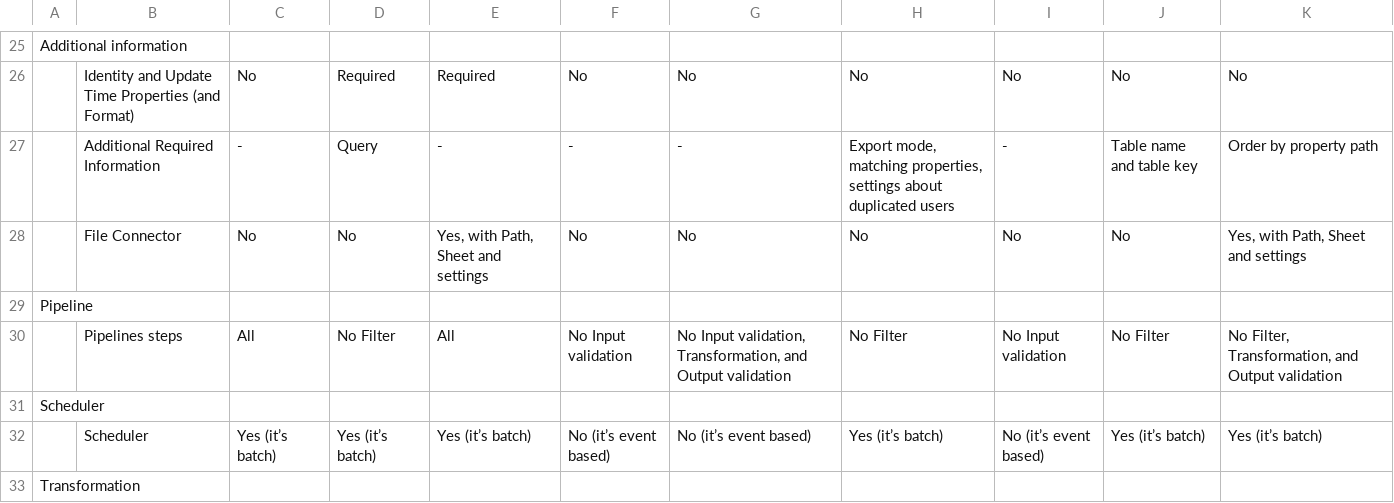
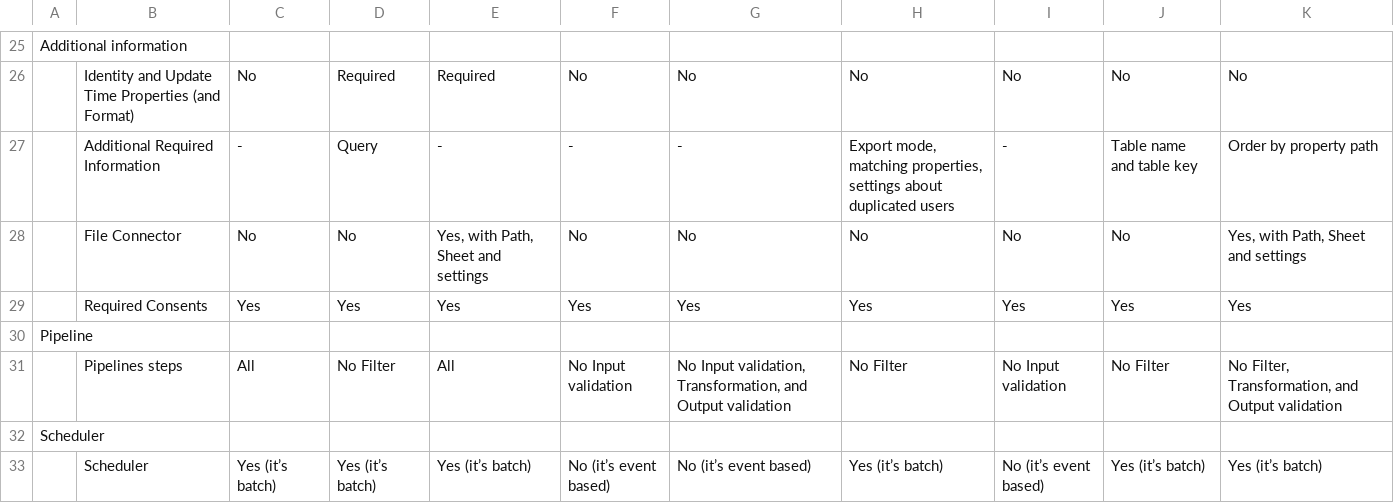
Before and after one commit to krenalis/krenalis, a CSV file: core/Pipelines.csv, drawn as a sheet; only a part is shown, gaps mark what is left out; the shorter side is filled out with more unchanged rows; the diff names each change by its address in the sheet, - before the commit and + after, or states it on an @@ line.

Commit message:
Require the consents also on the pipelines that export profiles

```diff
--- a/core/Pipelines.csv
+++ b/core/Pipelines.csv
+row 29:  | Required Consents | Yes | Yes | Yes | Yes | Yes | Yes | Yes | Yes | Yes
```
Also changed, not shown: 32 other files.
